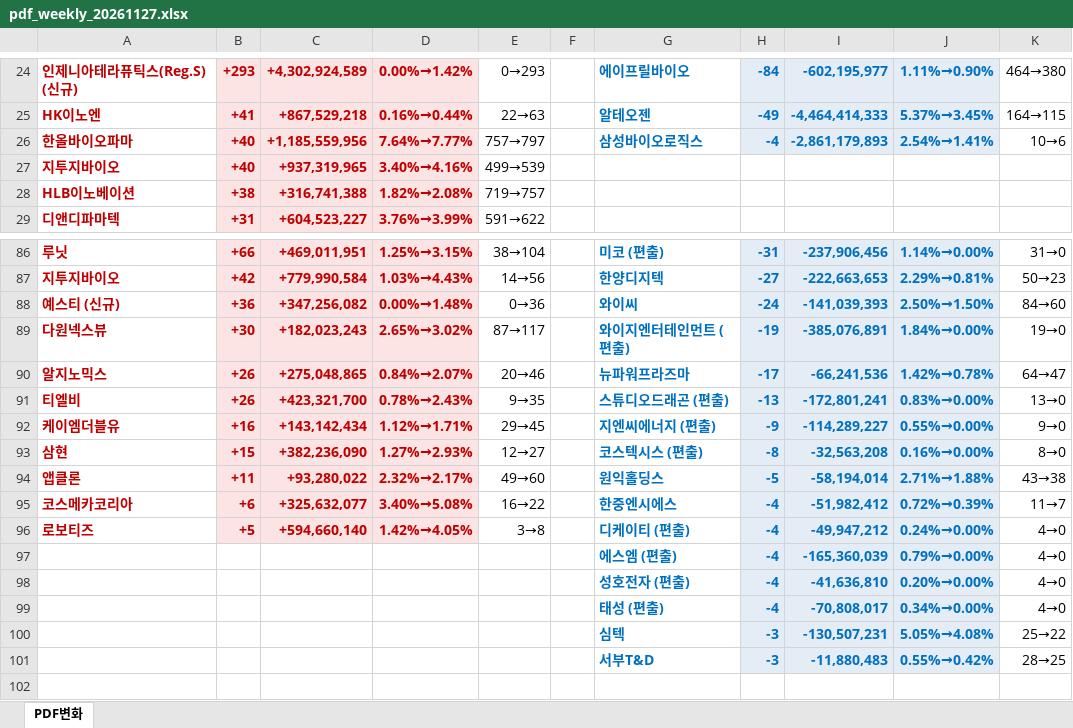
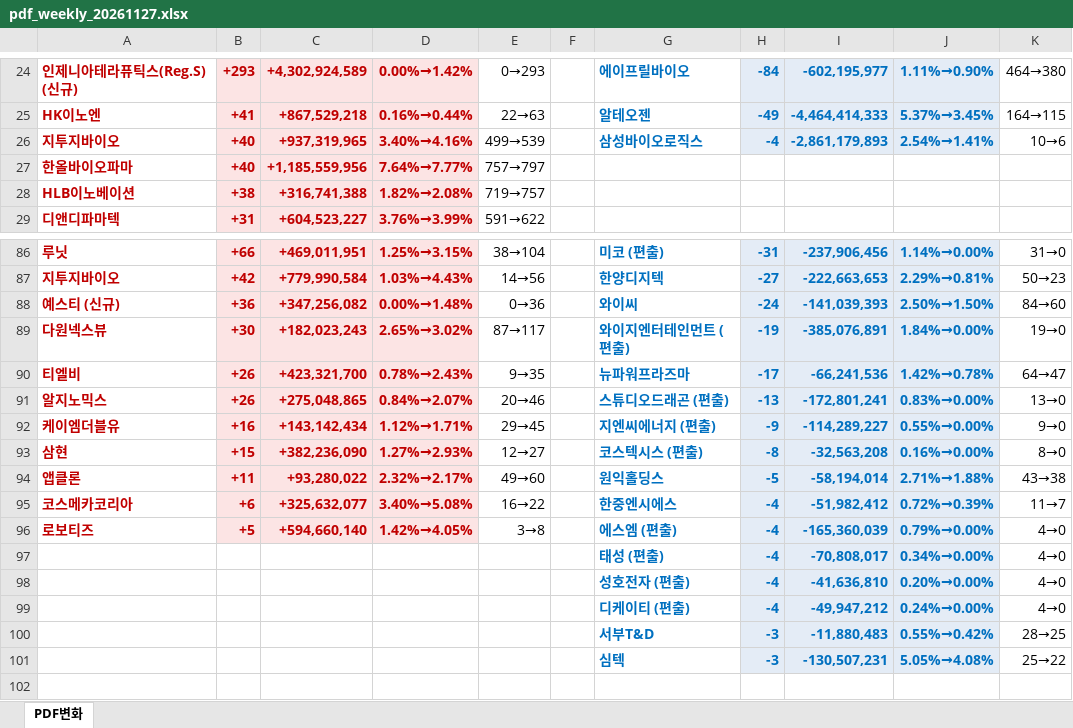
Before and after one commit to unrevr15/etf-reports, an Excel workbook: reports/pdf_weekly_20261127.xlsx, sheet PDF변화, drawn as a sheet; only a part is shown, gaps mark what is left out; values as stored, in another font and other column widths than the file's, no borders; removed rows and columns are numbered as before the commit, all else as after; the diff covers the shown part only; the diff names each change by its address in the sheet, - before the commit and + after, or states it on an @@ line.

```diff
--- a/reports/pdf_weekly_20261127.xlsx (sheet PDF변화)
+++ b/reports/pdf_weekly_20261127.xlsx (sheet PDF변화)
-row 26: 한올바이오파마 | +40 | +1,185,559,956 | 7.64%→7.77% | 757→797 |  | 삼성바이오로직스 | -4 | -2,861,179,893 | 2.54%→1.41% | 10→6
-G26: (empty)
+G26: 삼성바이오로직스
-H26: (empty)
+H26: -4
-H26:J26 fill: none
+H26:J26 fill: #E4ECF6
-I26: (empty)
+I26: -2,861,179,893
-J26: (empty)
+J26: 2.54%→1.41%
-K26: (empty)
+K26: 10→6
+row 27: 한올바이오파마 | +40 | +1,185,559,956 | 7.64%→7.77% | 757→797
-A90: 알지노믹스
+A90: 티엘비
-C90: +275,048,865
+C90: +423,321,700
-D90: 0.84%→2.07%
+D90: 0.78%→2.43%
-E90: 20→46
+E90: 9→35
-A91: 티엘비
+A91: 알지노믹스
-C91: +423,321,700
+C91: +275,048,865
-D91: 0.78%→2.43%
+D91: 0.84%→2.07%
-E91: 9→35
+E91: 20→46
-G96: 디케이티 (편출)
+G96: 에스엠 (편출)
-I96: -49,947,212
+I96: -165,360,039
-J96: 0.24%→0.00%
+J96: 0.79%→0.00%
-G97: 에스엠 (편출)
+G97: 태성 (편출)
-I97: -165,360,039
+I97: -70,808,017
-J97: 0.79%→0.00%
+J97: 0.34%→0.00%
-G99: 태성 (편출)
+G99: 디케이티 (편출)
-I99: -70,808,017
+I99: -49,947,212
-J99: 0.34%→0.00%
+J99: 0.24%→0.00%
@@ row 101 moved to row 100: 서부T&D @@
```
Also changed, not shown: 8 edited cells elsewhere in this sheet, reports/pdf_change_20261127.xlsx, reports/pdf_rolling5_20261127.xlsx.
